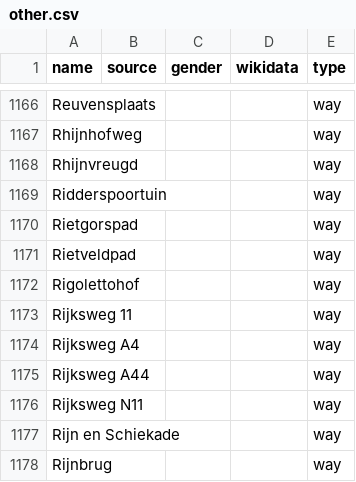
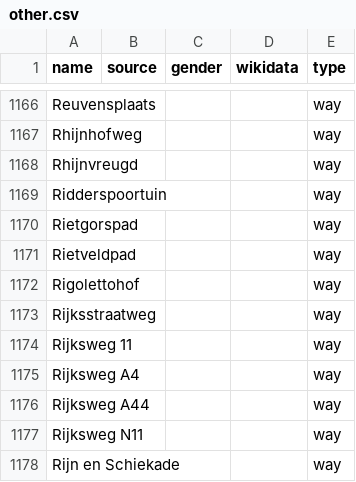
Before and after one commit to EqualStreetNames/equalstreetnames-leiden, a CSV file: data/other.csv, drawn as a sheet; only a part is shown, gaps mark what is left out; the shorter side is filled out with more unchanged rows.

```diff
--- a/data/other.csv
+++ b/data/other.csv
@@ -1172,2 +1172,3 @@ Rietveldpad,,,,way
 Rigolettohof,,,,way
+Rijksstraatweg,,,,way
 "Rijksweg 11",,,,way
```
Also changed, not shown: data/gender.csv, 2 other files.
